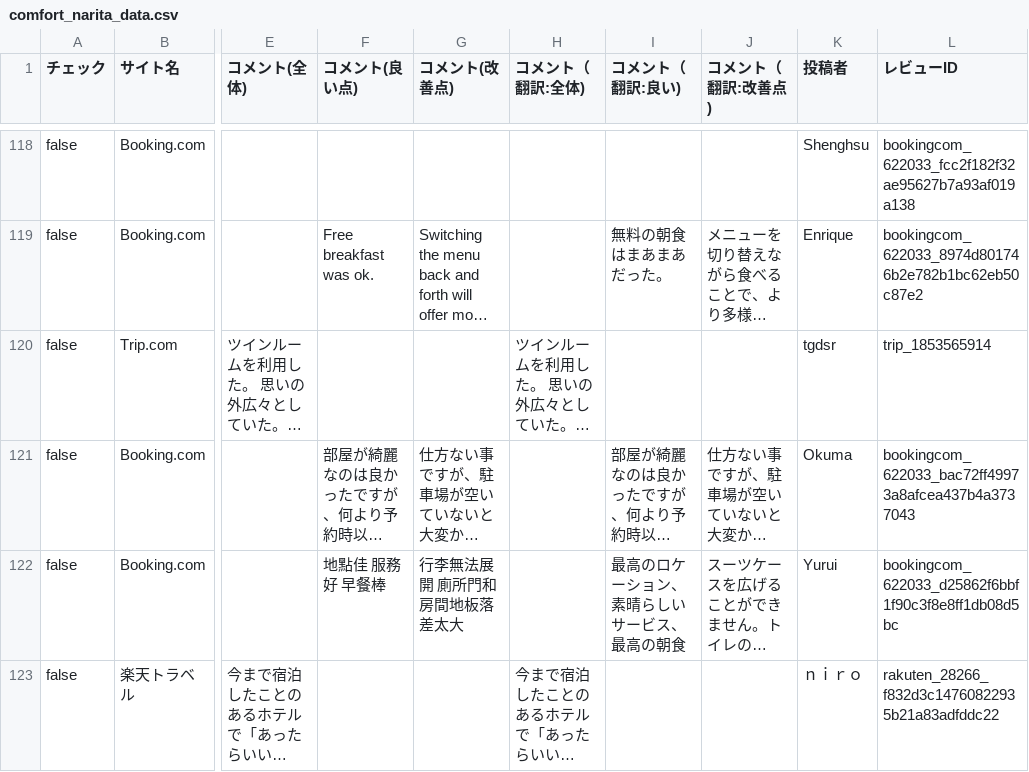
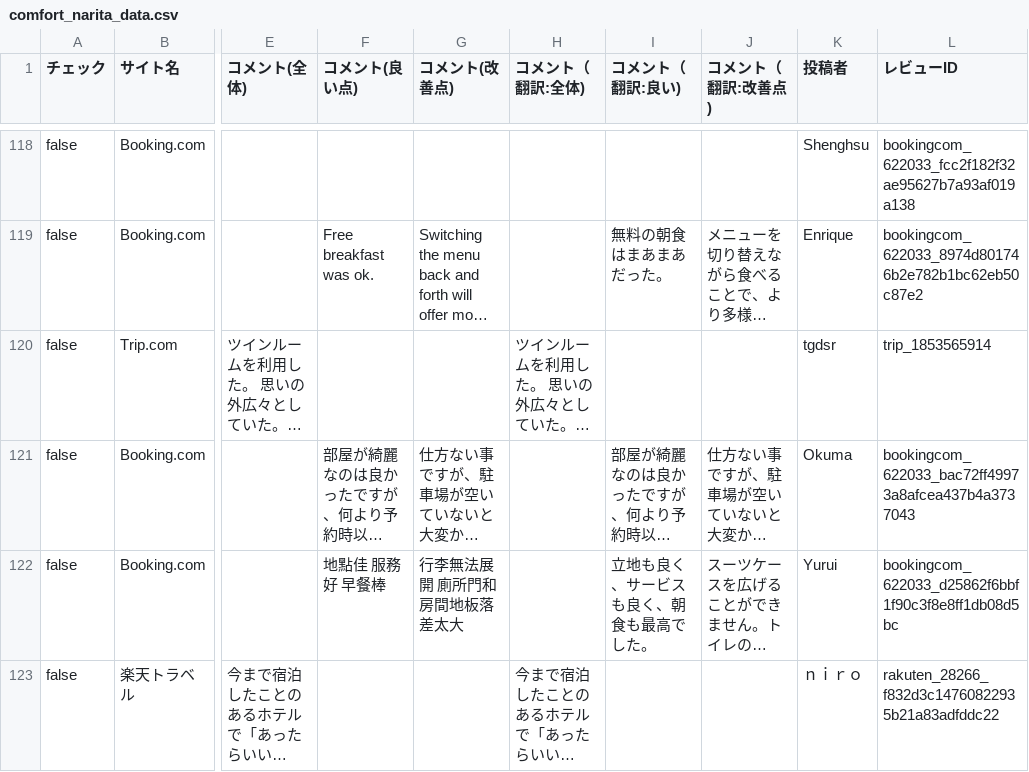
Before and after one commit to TAKAHASHIMITSUGU329/primechange-portal, a CSV file: データ/ホテル口コミデータ/comfort_narita_data.csv, drawn as a sheet; only a part is shown, gaps mark what is left out; long unchanged cells end in …; the diff covers the shown part only; the diff names each change by its address in the sheet, - before the commit and + after, or states it on an @@ line.

```diff
--- a/データ/ホテル口コミデータ/comfort_narita_data.csv
+++ b/データ/ホテル口コミデータ/comfort_narita_data.csv
-I122 (コメント（翻訳:良い)): 最高のロケーション、素晴らしいサービス、最高の朝食
+I122 (コメント（翻訳:良い)): 立地も良く、サービスも良く、朝食も最高でした。
```
Also changed, not shown: 17 edited cells elsewhere in this file, データ/ホテル口コミデータ/comfort_era_higashikanda_data.csv, データ/ホテル口コミデータ/comfort_hakata_data.csv, 48 other files.
